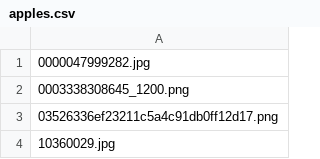
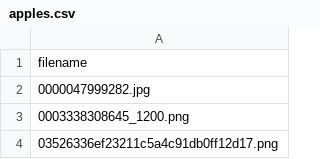
Before and after one commit to pangpwt/M02_PythonForDS, a CSV file: images/apples/apples.csv, drawn as a sheet; only a part is shown; the shorter side is filled out with more unchanged rows.

Commit message:
add apple.csv 2

```diff
--- a/images/apples/apples.csv
+++ b/images/apples/apples.csv
@@ -1 +1,2 @@
+filename
 0000047999282.jpg
```
